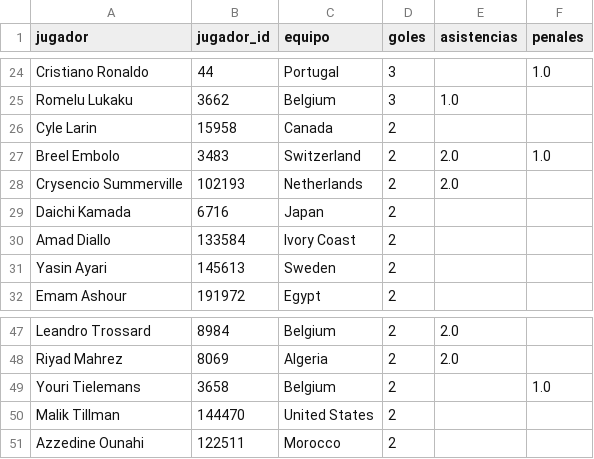
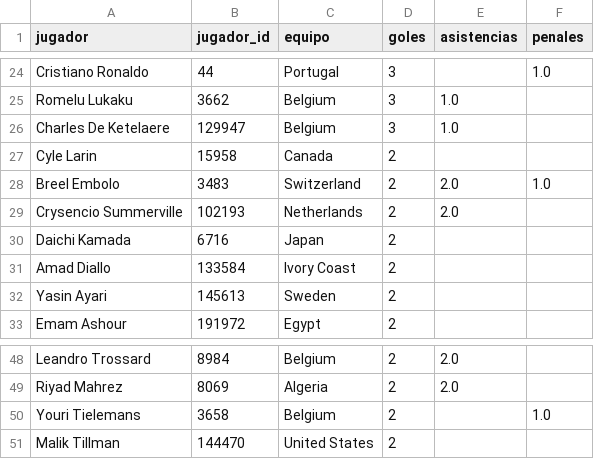
Before and after one commit to dbouzada/mundial-2026-data, a CSV file: data/processed/scorers.csv, drawn as a sheet; only a part is shown, gaps mark what is left out.

```diff
--- a/data/processed/scorers.csv
+++ b/data/processed/scorers.csv
@@ -25,2 +25,3 @@ Cristiano Ronaldo,44,Portugal,3,,1.0
 Romelu Lukaku,3662,Belgium,3,1.0,
+Charles De Ketelaere,129947,Belgium,3,1.0,
 Cyle Larin,15958,Canada,2,,
@@ -50,2 +51 @@ Youri Tielemans,3658,Belgium,2,,1.0
 Malik Tillman,144470,United States,2,,
-Azzedine Ounahi,122511,Morocco,2,,
```
Also changed, not shown: 3 other files.
